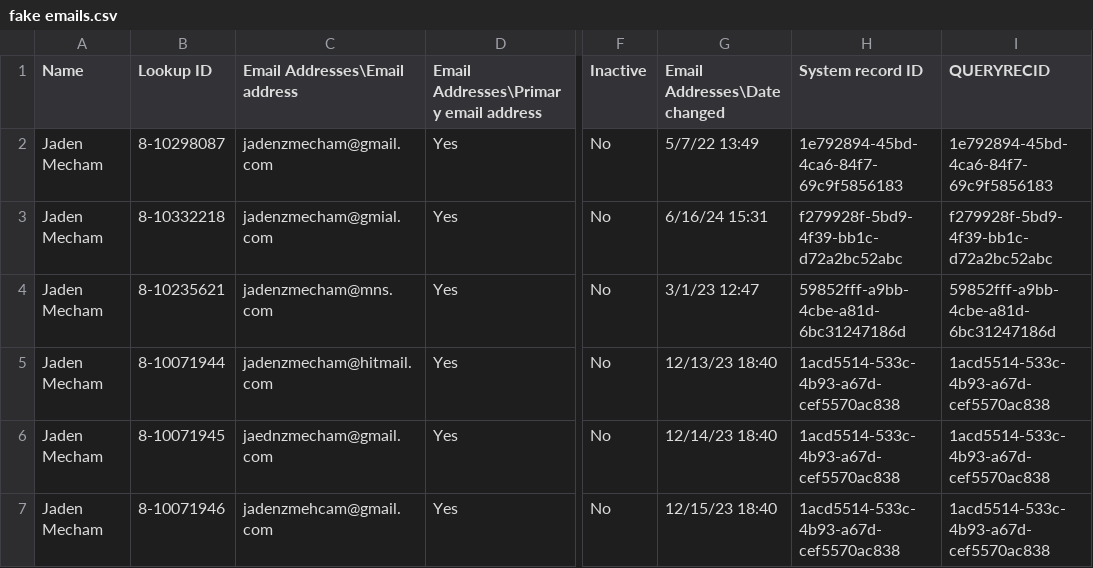
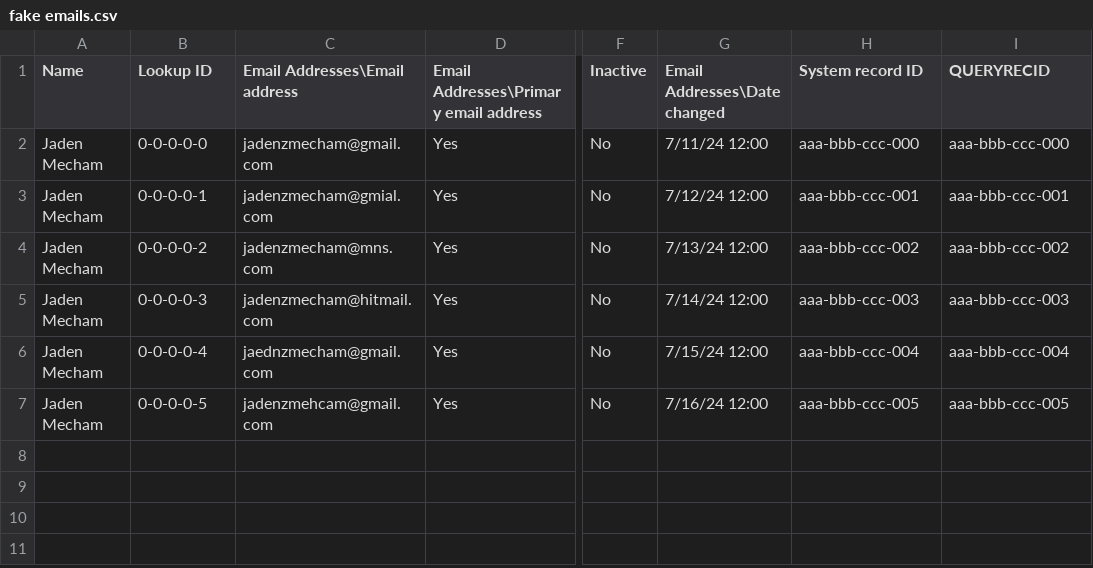
Before and after one commit to jadenmecham/EmailCorrecting, a CSV file: fake emails.csv, drawn as a sheet; only a part is shown, gaps mark what is left out; the diff names each change by its address in the sheet, - before the commit and + after, or states it on an @@ line.

Commit message:
Update fake emails.csv
changed the lookup ID's and other numbers to fake ones. easier to make sure all emails still have their correct ID.

```diff
--- a/fake emails.csv
+++ b/fake emails.csv
-B2 (Lookup ID): 8-10298087
+B2 (Lookup ID): 0-0-0-0-0
-G2 (Email Addresses\Date changed): 5/7/22 13:49
+G2 (Email Addresses\Date changed): 7/11/24 12:00
-H2 (System record ID): 1e792894-45bd-4ca6-84f7-69c9f5856183
+H2 (System record ID): aaa-bbb-ccc-000
-I2 (QUERYRECID): 1e792894-45bd-4ca6-84f7-69c9f5856183
+I2 (QUERYRECID): aaa-bbb-ccc-000
-B3 (Lookup ID): 8-10332218
+B3 (Lookup ID): 0-0-0-0-1
-G3 (Email Addresses\Date changed): 6/16/24 15:31
+G3 (Email Addresses\Date changed): 7/12/24 12:00
-H3 (System record ID): f279928f-5bd9-4f39-bb1c-d72a2bc52abc
+H3 (System record ID): aaa-bbb-ccc-001
-I3 (QUERYRECID): f279928f-5bd9-4f39-bb1c-d72a2bc52abc
+I3 (QUERYRECID): aaa-bbb-ccc-001
-B4 (Lookup ID): 8-10235621
+B4 (Lookup ID): 0-0-0-0-2
-G4 (Email Addresses\Date changed): 3/1/23 12:47
+G4 (Email Addresses\Date changed): 7/13/24 12:00
-H4 (System record ID): 59852fff-a9bb-4cbe-a81d-6bc31247186d
+H4 (System record ID): aaa-bbb-ccc-002
-I4 (QUERYRECID): 59852fff-a9bb-4cbe-a81d-6bc31247186d
+I4 (QUERYRECID): aaa-bbb-ccc-002
-B5 (Lookup ID): 8-10071944
+B5 (Lookup ID): 0-0-0-0-3
-G5 (Email Addresses\Date changed): 12/13/23 18:40
+G5 (Email Addresses\Date changed): 7/14/24 12:00
-H5 (System record ID): 1acd5514-533c-4b93-a67d-cef5570ac838
+H5 (System record ID): aaa-bbb-ccc-003
-I5 (QUERYRECID): 1acd5514-533c-4b93-a67d-cef5570ac838
+I5 (QUERYRECID): aaa-bbb-ccc-003
-B6 (Lookup ID): 8-10071945
+B6 (Lookup ID): 0-0-0-0-4
-G6 (Email Addresses\Date changed): 12/14/23 18:40
+G6 (Email Addresses\Date changed): 7/15/24 12:00
-H6 (System record ID): 1acd5514-533c-4b93-a67d-cef5570ac838
+H6 (System record ID): aaa-bbb-ccc-004
-I6 (QUERYRECID): 1acd5514-533c-4b93-a67d-cef5570ac838
+I6 (QUERYRECID): aaa-bbb-ccc-004
-B7 (Lookup ID): 8-10071946
+B7 (Lookup ID): 0-0-0-0-5
-G7 (Email Addresses\Date changed): 12/15/23 18:40
+G7 (Email Addresses\Date changed): 7/16/24 12:00
-H7 (System record ID): 1acd5514-533c-4b93-a67d-cef5570ac838
+H7 (System record ID): aaa-bbb-ccc-005
-I7 (QUERYRECID): 1acd5514-533c-4b93-a67d-cef5570ac838
+I7 (QUERYRECID): aaa-bbb-ccc-005
```
